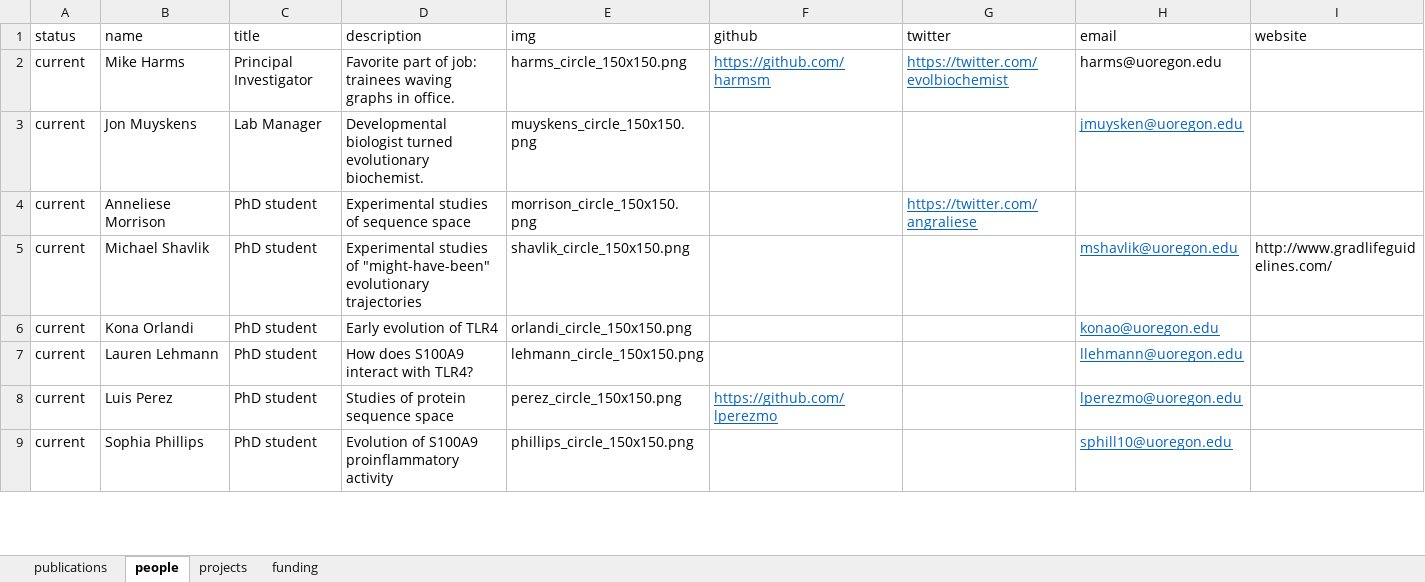
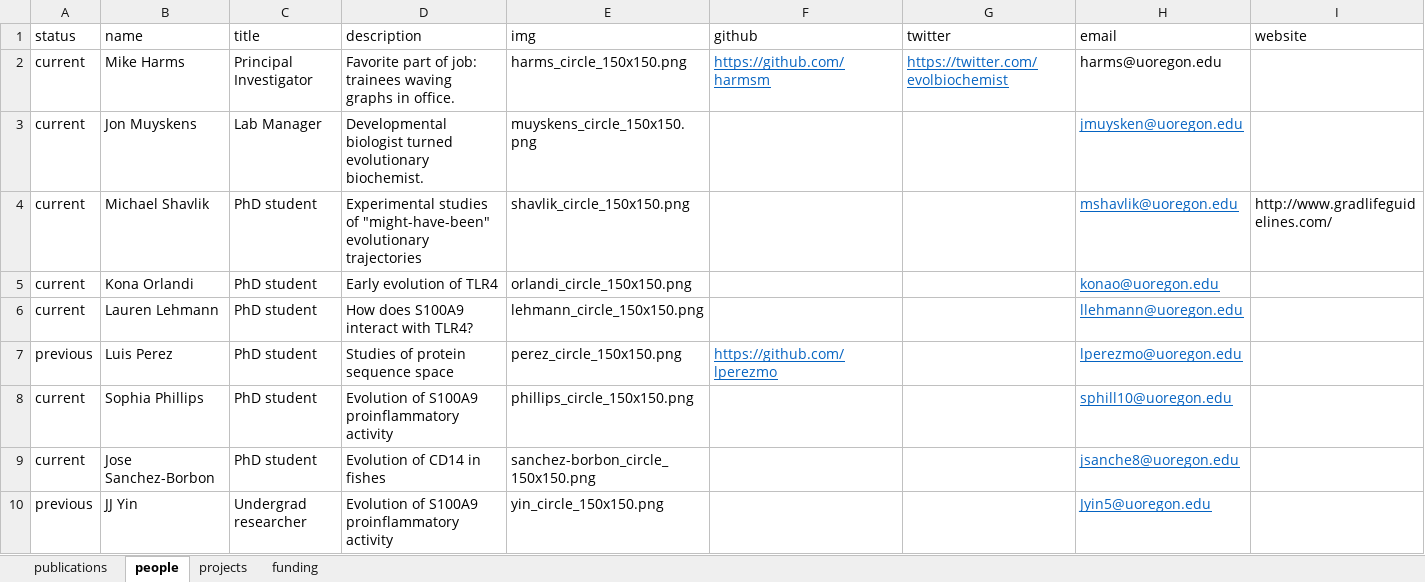
Before and after one commit to harmslab/website, an Excel workbook: source/pages.xlsx, sheet people, drawn as a sheet; only a part is shown; values as stored, in another font and other column widths than the file's, no borders; removed rows and columns are numbered as before the commit, all else as after; rows hold the shown columns only; the diff covers the shown part only; the diff names each change by its address in the sheet, - before the commit and + after, or states it on an @@ line.

```diff
--- a/source/pages.xlsx (sheet people)
+++ b/source/pages.xlsx (sheet people)
-row 4: current | Anneliese Morrison | PhD student | Experimental studies of sequence space | morrison_circle_150x150.png |  | https://twitter.com/angraliese
-A7 (status): current
+A7 (status): previous
+row 9: current | Jose Sanchez-Borbon | PhD student | Evolution of CD14 in fishes | sanchez-borbon_circle_150x150.png |  |  | jsanche8@uoregon.edu
+row 10: previous | JJ Yin | Undergrad researcher | Evolution of S100A9 proinflammatory activity | yin_circle_150x150.png |  |  | Jyin5@uoregon.edu
```
Also changed, not shown: 1 added row, 1 removed row and 11 edited cells elsewhere in this sheet, sheet publications, sheet funding, 26 other files.
